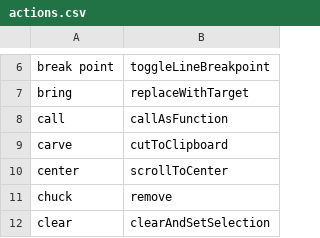
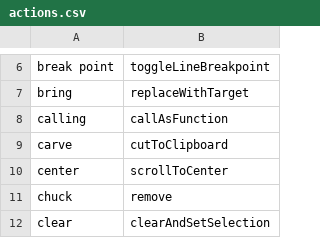
Before and after one commit to pokey/pokey_talon, a CSV file: cursorless-settings/actions.csv, drawn as a sheet; only a part is shown, gaps mark what is left out.

```diff
--- a/cursorless-settings/actions.csv
+++ b/cursorless-settings/actions.csv
@@ -7,3 +7,3 @@ break point, toggleLineBreakpoint
 bring, replaceWithTarget
-call, callAsFunction
+calling, callAsFunction
 carve, cutToClipboard
```
Also changed, not shown: settings/additional_words.csv, 3 other files.
